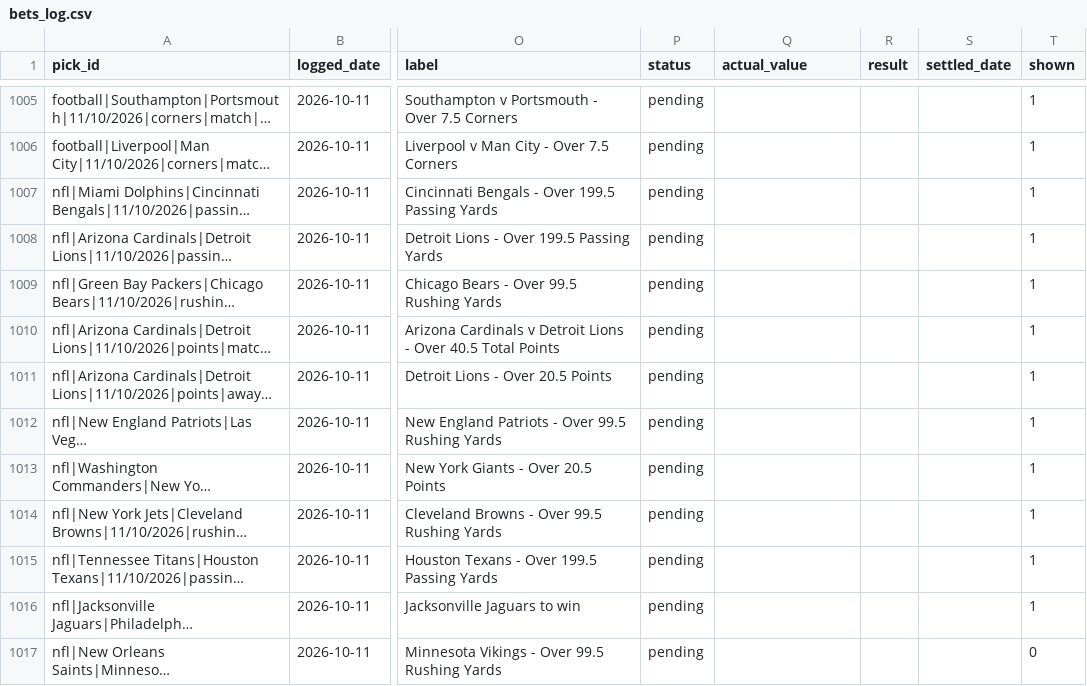
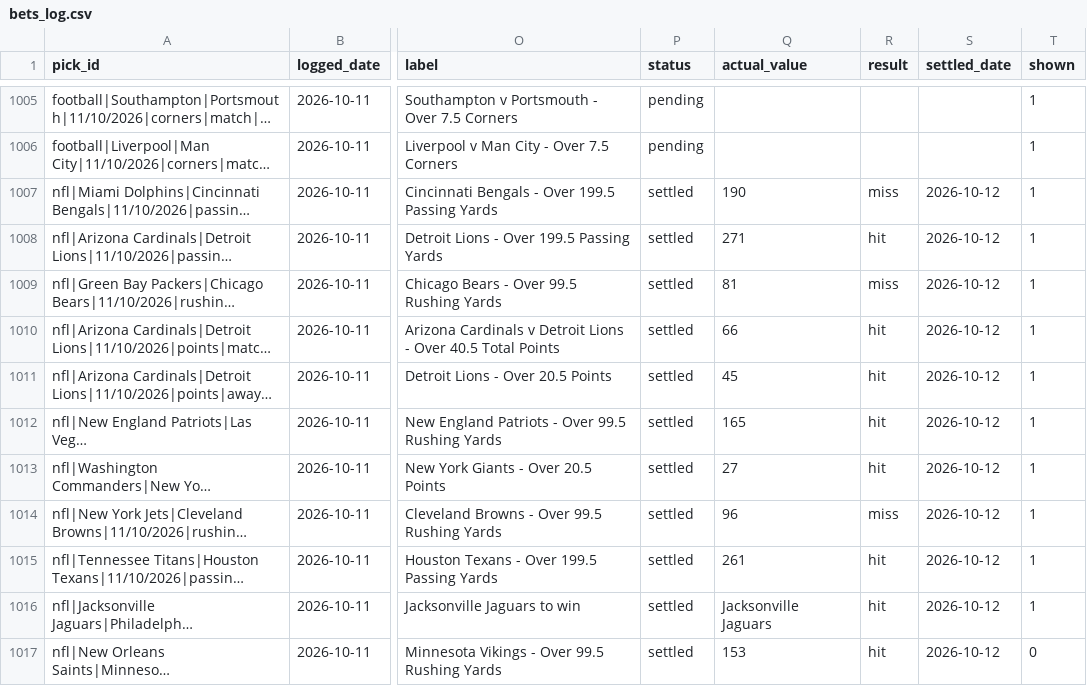
Before and after one commit to georgecharlesworth5-sudo/footystatpack, a CSV file: bets_log.csv, drawn as a sheet; only a part is shown, gaps mark what is left out; long unchanged cells end in …; the diff covers the shown part only; the diff names each change by its address in the sheet, - before the commit and + after, or states it on an @@ line.

```diff
--- a/bets_log.csv
+++ b/bets_log.csv
-P1007:P1017 (status): pending
+P1007:P1017 (status): settled
-Q1007 (actual_value): (empty)
+Q1007 (actual_value): 190
-R1007 (result): (empty)
+R1007 (result): miss
-S1007:S1017 (settled_date): (empty)
+S1007:S1017 (settled_date): 2026-10-12
-Q1008 (actual_value): (empty)
+Q1008 (actual_value): 271
-R1008 (result): (empty)
+R1008 (result): hit
-Q1009 (actual_value): (empty)
+Q1009 (actual_value): 81
-R1009 (result): (empty)
+R1009 (result): miss
-Q1010 (actual_value): (empty)
+Q1010 (actual_value): 66
-R1010:R1013 (result): (empty)
+R1010:R1013 (result): hit
-Q1011 (actual_value): (empty)
+Q1011 (actual_value): 45
-Q1012 (actual_value): (empty)
+Q1012 (actual_value): 165
-Q1013 (actual_value): (empty)
+Q1013 (actual_value): 27
-Q1014 (actual_value): (empty)
+Q1014 (actual_value): 96
-R1014 (result): (empty)
+R1014 (result): miss
-Q1015 (actual_value): (empty)
+Q1015 (actual_value): 261
-R1015:R1017 (result): (empty)
+R1015:R1017 (result): hit
-Q1016 (actual_value): (empty)
+Q1016 (actual_value): Jacksonville Jaguars
-Q1017 (actual_value): (empty)
+Q1017 (actual_value): 153
```
Also changed, not shown: 40 edited cells elsewhere in this file, data/nfl_team_games.csv, data/nfl_upcoming.csv, 4 other files.
